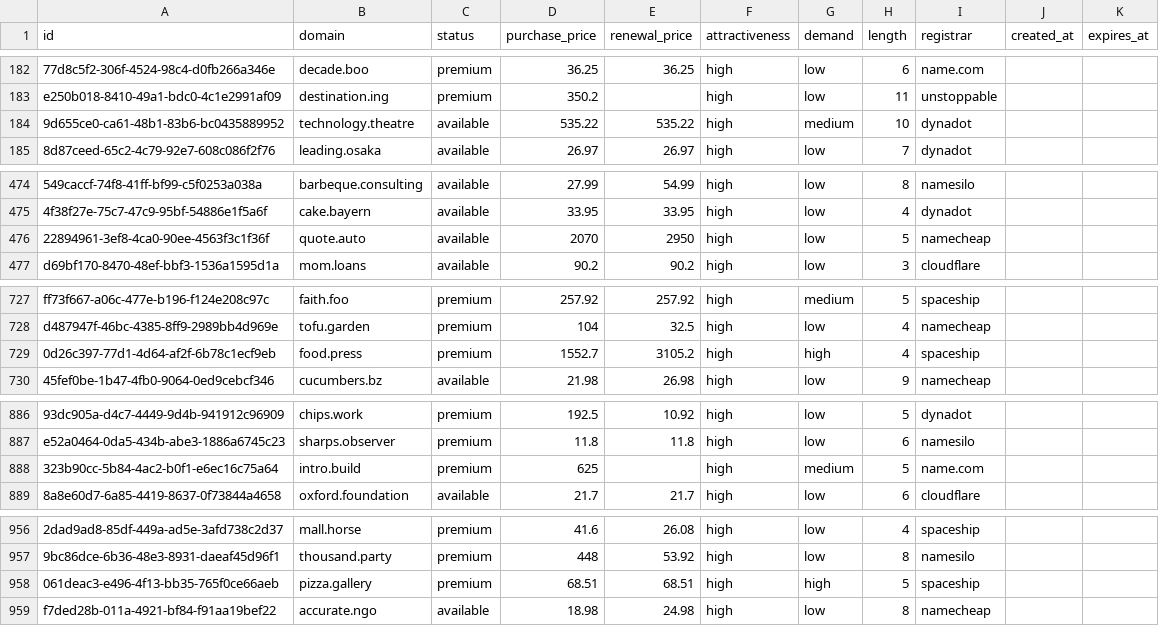
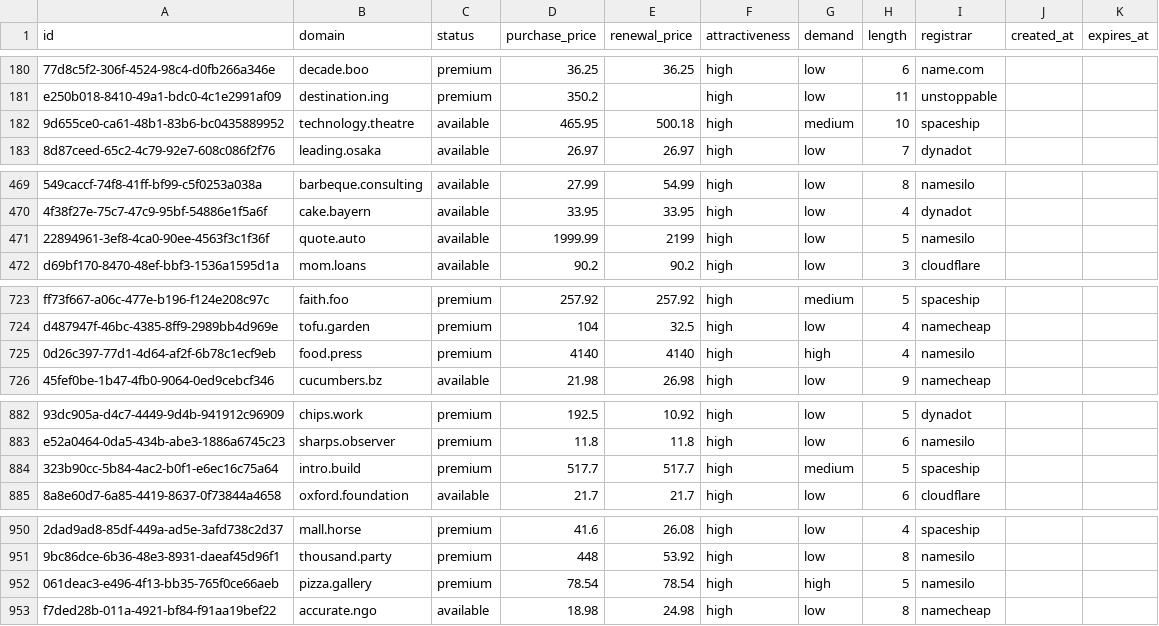
Before and after one commit to UniqueDomains/brandable-oneword-domains, a CSV file: brandable.csv, drawn as a sheet; only a part is shown, gaps mark what is left out; addresses are those after the commit; the diff covers the shown part only; the diff names each change by its address in the sheet, - before the commit and + after, or states it on an @@ line.

```diff
--- a/brandable.csv
+++ b/brandable.csv
-D182 (purchase_price): 535.22
+D182 (purchase_price): 465.95
-E182 (renewal_price): 535.22
+E182 (renewal_price): 500.18
-I182 (registrar): dynadot
+I182 (registrar): spaceship
-D471 (purchase_price): 2070
+D471 (purchase_price): 1999.99
-E471 (renewal_price): 2950
+E471 (renewal_price): 2199
-I471 (registrar): namecheap
+I471 (registrar): namesilo
-D725 (purchase_price): 1552.7
+D725 (purchase_price): 4140
-E725 (renewal_price): 3105.2
+E725 (renewal_price): 4140
-I725 (registrar): spaceship
+I725 (registrar): namesilo
-D884 (purchase_price): 625
+D884 (purchase_price): 517.7
-E884 (renewal_price): (empty)
+E884 (renewal_price): 517.7
-I884 (registrar): name.com
+I884 (registrar): spaceship
-D952 (purchase_price): 68.51
+D952 (purchase_price): 78.54
-E952 (renewal_price): 68.51
+E952 (renewal_price): 78.54
-I952 (registrar): spaceship
+I952 (registrar): namesilo
```
Also changed, not shown: 7 added rows, 7 removed rows and 6 edited cells elsewhere in this file, 5 other files.
